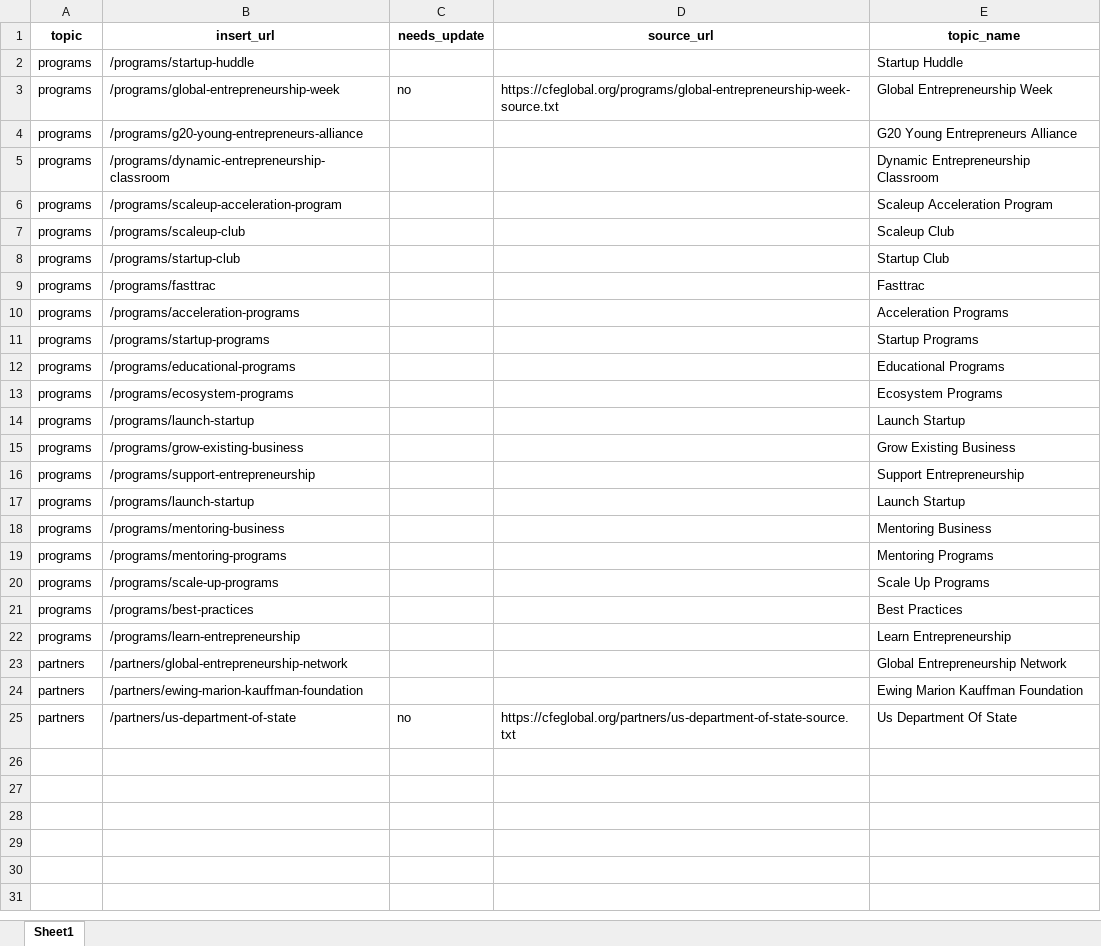
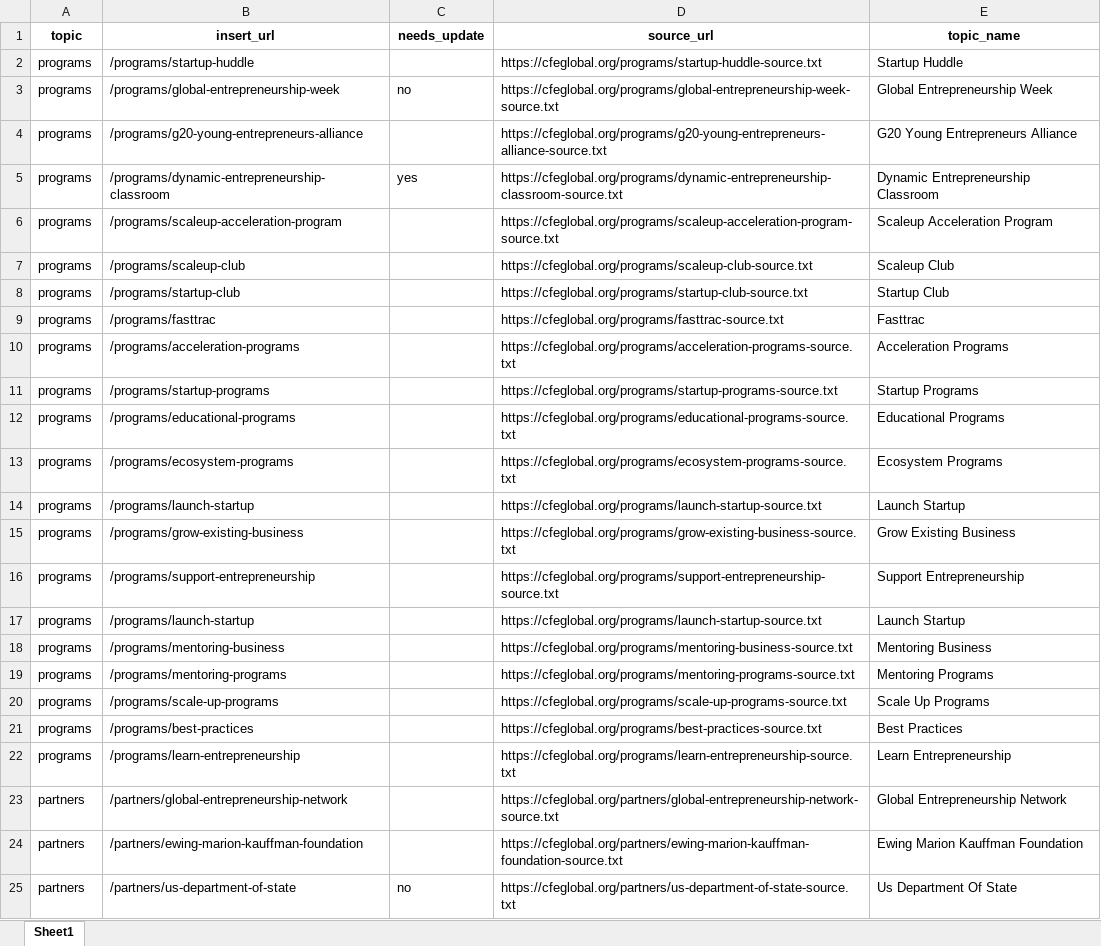
Before and after one commit to fozak/cfeglobal.org, an Excel workbook: a/links_cfe.xlsx, sheet Sheet1, drawn as a sheet; values as stored, in another font and other column widths than the file's, no borders; the diff names each change by its address in the sheet, - before the commit and + after, or states it on an @@ line.

```diff
--- a/a/links_cfe.xlsx (sheet Sheet1)
+++ b/a/links_cfe.xlsx (sheet Sheet1)
-D2 (source_url): (empty)
+D2 (source_url): https://cfeglobal.org/programs/startup-huddle-source.txt
-D4 (source_url): (empty)
+D4 (source_url): https://cfeglobal.org/programs/g20-young-entrepreneurs-alliance-source.txt
-C5 (needs_update): (empty)
+C5 (needs_update): yes
-D5 (source_url): (empty)
+D5 (source_url): https://cfeglobal.org/programs/dynamic-entrepreneurship-classroom-source.txt
-D6 (source_url): (empty)
+D6 (source_url): https://cfeglobal.org/programs/scaleup-acceleration-program-source.txt
-D7 (source_url): (empty)
+D7 (source_url): https://cfeglobal.org/programs/scaleup-club-source.txt
-D8 (source_url): (empty)
+D8 (source_url): https://cfeglobal.org/programs/startup-club-source.txt
-D9 (source_url): (empty)
+D9 (source_url): https://cfeglobal.org/programs/fasttrac-source.txt
-D10 (source_url): (empty)
+D10 (source_url): https://cfeglobal.org/programs/acceleration-programs-source.txt
-D11 (source_url): (empty)
+D11 (source_url): https://cfeglobal.org/programs/startup-programs-source.txt
-D12 (source_url): (empty)
+D12 (source_url): https://cfeglobal.org/programs/educational-programs-source.txt
-D13 (source_url): (empty)
+D13 (source_url): https://cfeglobal.org/programs/ecosystem-programs-source.txt
-D14 (source_url): (empty)
+D14 (source_url): https://cfeglobal.org/programs/launch-startup-source.txt
-D15 (source_url): (empty)
+D15 (source_url): https://cfeglobal.org/programs/grow-existing-business-source.txt
-D16 (source_url): (empty)
+D16 (source_url): https://cfeglobal.org/programs/support-entrepreneurship-source.txt
-D17 (source_url): (empty)
+D17 (source_url): https://cfeglobal.org/programs/launch-startup-source.txt
-D18 (source_url): (empty)
+D18 (source_url): https://cfeglobal.org/programs/mentoring-business-source.txt
-D19 (source_url): (empty)
+D19 (source_url): https://cfeglobal.org/programs/mentoring-programs-source.txt
-D20 (source_url): (empty)
+D20 (source_url): https://cfeglobal.org/programs/scale-up-programs-source.txt
-D21 (source_url): (empty)
+D21 (source_url): https://cfeglobal.org/programs/best-practices-source.txt
-D22 (source_url): (empty)
+D22 (source_url): https://cfeglobal.org/programs/learn-entrepreneurship-source.txt
-D23 (source_url): (empty)
+D23 (source_url): https://cfeglobal.org/partners/global-entrepreneurship-network-source.txt
-D24 (source_url): (empty)
+D24 (source_url): https://cfeglobal.org/partners/ewing-marion-kauffman-foundation-source.txt
```
Also changed, not shown: 4 other files.
